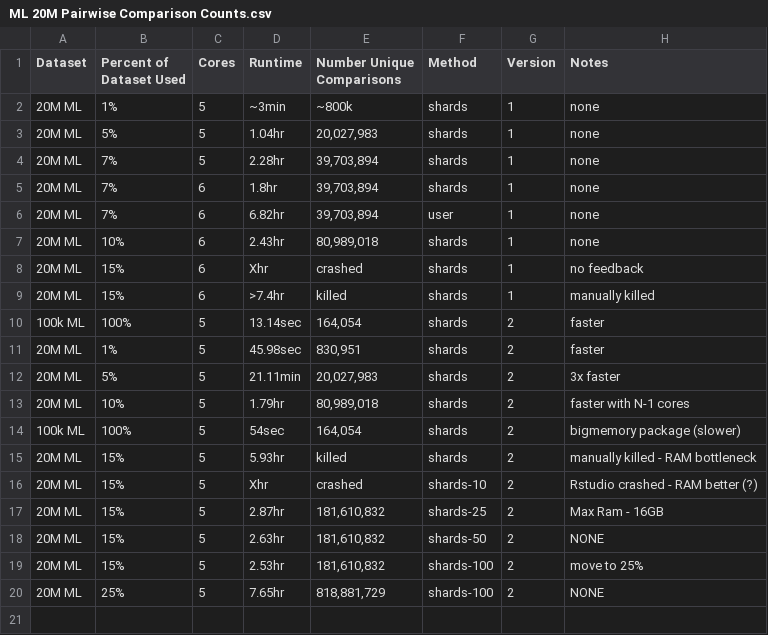
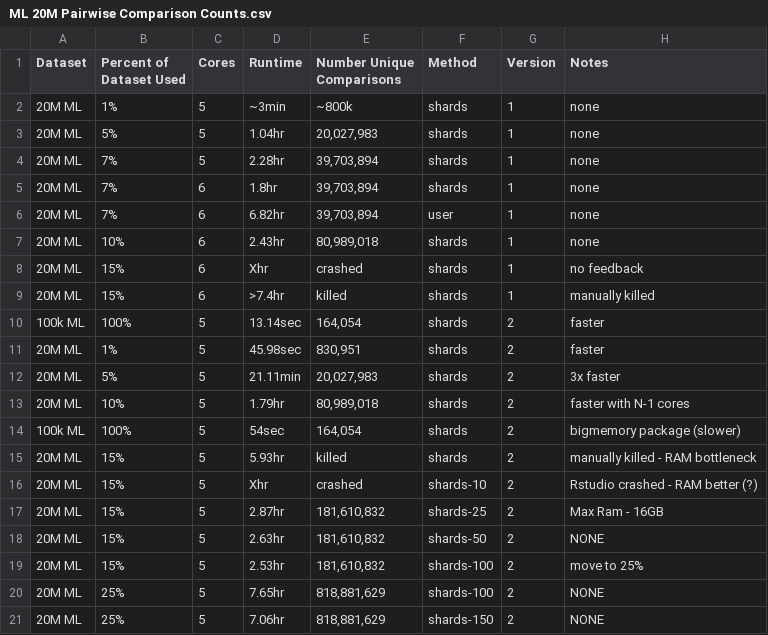
Before and after one commit to jacobmunson/RecommenderSystems, a CSV file: 20M ML Evaluation/ML 20M Pairwise Comparison Counts.csv, drawn as a sheet.

Commit message:
Update ML 20M Pairwise Comparison Counts.csv

```diff
--- a/20M ML Evaluation/ML 20M Pairwise Comparison Counts.csv
+++ b/20M ML Evaluation/ML 20M Pairwise Comparison Counts.csv
@@ -19,2 +19,3 @@ Dataset,Percent of Dataset Used,Cores,Runtime,Number Unique Comparisons,Method,V
 20M ML,15%,5,2.53hr,"181,610,832",shards-100,2,move to 25%
-20M ML,25%,5,7.65hr,"818,881,729",shards-100,2,NONE
+20M ML,25%,5,7.65hr,"818,881,629",shards-100,2,NONE
+20M ML,25%,5,7.06hr,"818,881,629",shards-150,2,NONE
```
